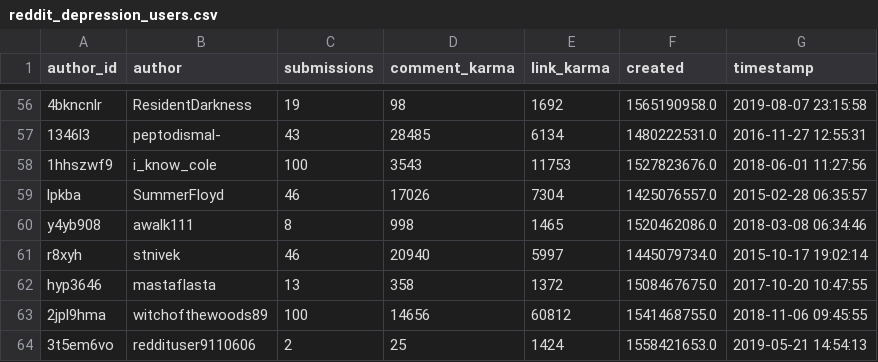
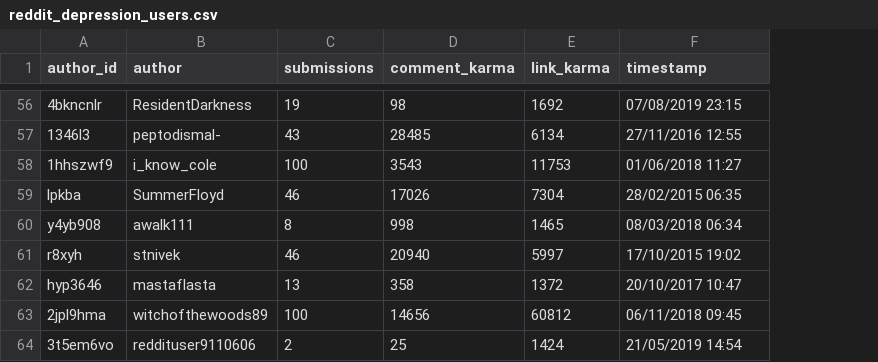
Before and after one commit to ludomaster/IS434, a CSV file: subreddits/depression/reddit_depression_users.csv, drawn as a sheet; only a part is shown, gaps mark what is left out; removed rows and columns are numbered as before the commit, all else as after; the diff covers the shown part only; the diff names each change by its address in the sheet, - before the commit and + after, or states it on an @@ line.

```diff
--- a/subreddits/depression/reddit_depression_users.csv
+++ b/subreddits/depression/reddit_depression_users.csv
-column F (created), rows 56-64: 1565190958.0 | 1480222531.0 | 1527823676.0 | 1425076557.0 | 1520462086.0 | 1445079734.0 | 1508467675.0 | 1541468755.0 | 1558421653.0
-F56 (timestamp): 2019-08-07 23:15:58
+F56 (timestamp): 07/08/2019 23:15
-F57 (timestamp): 2016-11-27 12:55:31
+F57 (timestamp): 27/11/2016 12:55
-F58 (timestamp): 2018-06-01 11:27:56
+F58 (timestamp): 01/06/2018 11:27
-F59 (timestamp): 2015-02-28 06:35:57
+F59 (timestamp): 28/02/2015 06:35
-F60 (timestamp): 2018-03-08 06:34:46
+F60 (timestamp): 08/03/2018 06:34
-F61 (timestamp): 2015-10-17 19:02:14
+F61 (timestamp): 17/10/2015 19:02
-F62 (timestamp): 2017-10-20 10:47:55
+F62 (timestamp): 20/10/2017 10:47
-F63 (timestamp): 2018-11-06 09:45:55
+F63 (timestamp): 06/11/2018 09:45
-F64 (timestamp): 2019-05-21 14:54:13
+F64 (timestamp): 21/05/2019 14:54
```
Also changed, not shown: 55 edited cells elsewhere in this file, 1 other file.
